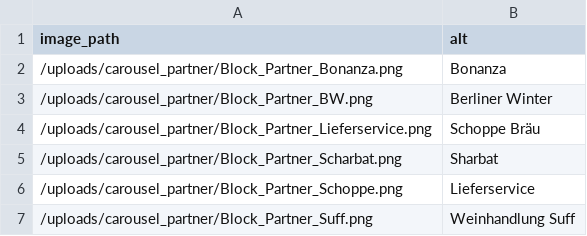
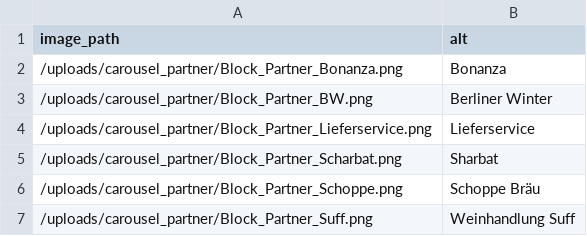
Before and after one commit to stiwwelll/kremanski_jekyll, a CSV file: _data/partners.csv, drawn as a sheet.

Commit message:
Updated '_data/partners.csv' via CloudCannon

```diff
--- a/_data/partners.csv
+++ b/_data/partners.csv
@@ -3,5 +3,5 @@ image_path,alt
 /uploads/carousel_partner/Block_Partner_BW.png,Berliner Winter
-/uploads/carousel_partner/Block_Partner_Lieferservice.png,Schoppe Bräu
+/uploads/carousel_partner/Block_Partner_Lieferservice.png,Lieferservice
 /uploads/carousel_partner/Block_Partner_Scharbat.png,Sharbat
-/uploads/carousel_partner/Block_Partner_Schoppe.png,Lieferservice
+/uploads/carousel_partner/Block_Partner_Schoppe.png,Schoppe Bräu
 /uploads/carousel_partner/Block_Partner_Suff.png,Weinhandlung Suff
```
